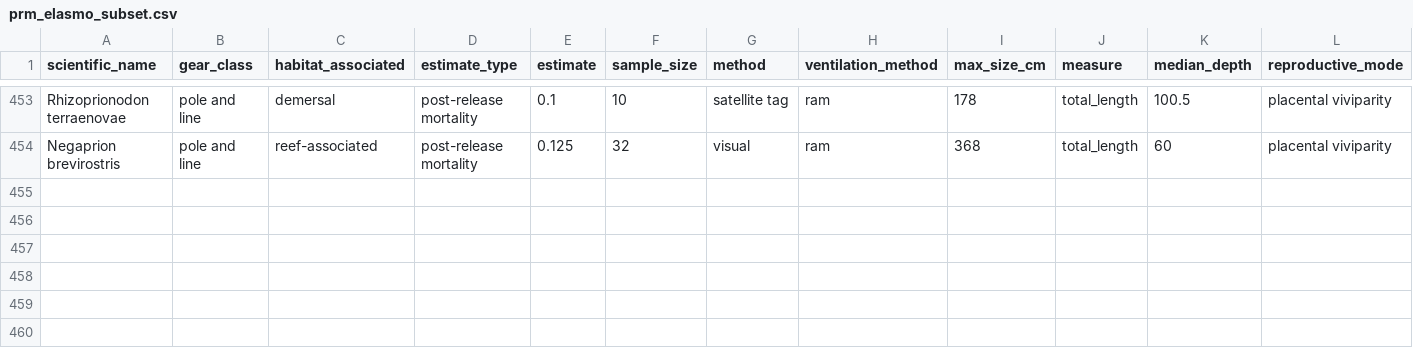
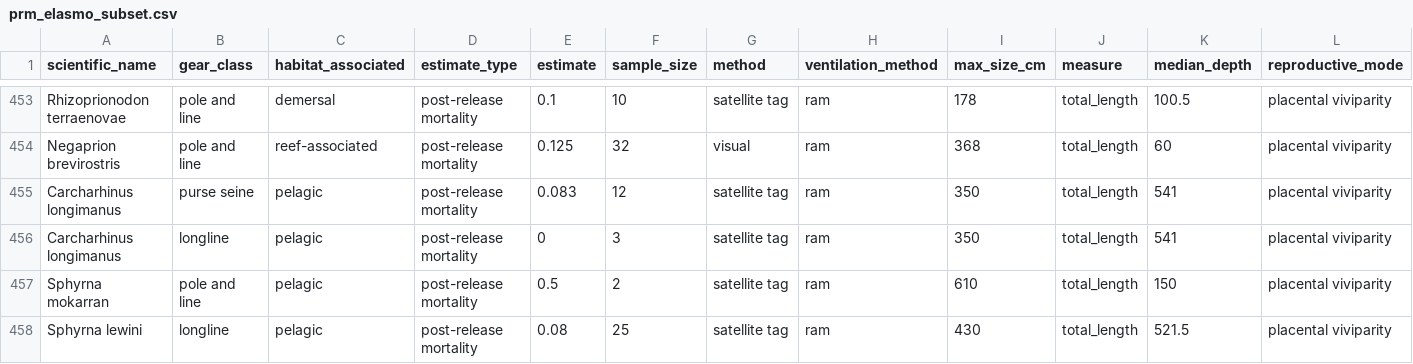
Before and after one commit to lmfeitos/elasmo-prm, a CSV file: data/prm_elasmo_subset.csv, drawn as a sheet; only a part is shown, gaps mark what is left out; rows hold the shown columns only; the diff covers the shown part only; the diff names each change by its address in the sheet, - before the commit and + after, or states it on an @@ line.

Commit message:
updated the raw data

```diff
--- a/data/prm_elasmo_subset.csv
+++ b/data/prm_elasmo_subset.csv
+row 455: Carcharhinus longimanus | purse seine | pelagic | post-release mortality | 0.083 | 12 | satellite tag | ram | 350 | total_length | 541 | placental viviparity
+row 456: Carcharhinus longimanus | longline | pelagic | post-release mortality | 0 | 3 | satellite tag | ram | 350 | total_length | 541 | placental viviparity
+row 457: Sphyrna mokarran | pole and line | pelagic | post-release mortality | 0.5 | 2 | satellite tag | ram | 610 | total_length | 150 | placental viviparity
+row 458: Sphyrna lewini | longline | pelagic | post-release mortality | 0.08 | 25 | satellite tag | ram | 430 | total_length | 521.5 | placental viviparity
```
Also changed, not shown: 4 added rows and 6 edited cells elsewhere in this file, 4 other files.
